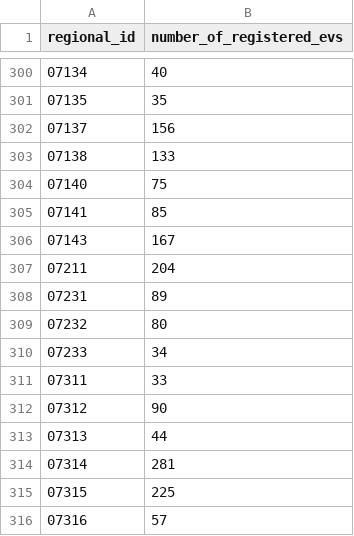
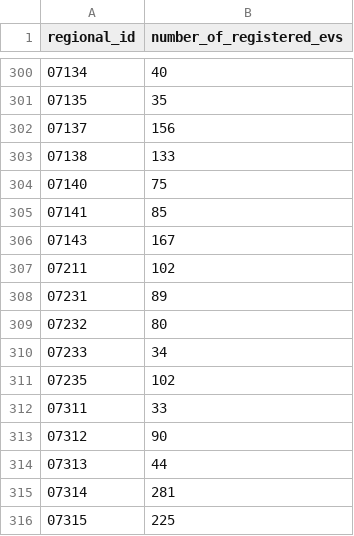
Before and after one commit to hindrikson/master-thesis-dissaggregator, a CSV file: data/raw/electric_vehicles/registered_evs_by_regional_id/registered_evs_2018.csv, drawn as a sheet; only a part is shown, gaps mark what is left out; the shorter side is filled out with more unchanged rows.

```diff
--- a/data/raw/electric_vehicles/registered_evs_by_regional_id/registered_evs_2018.csv
+++ b/data/raw/electric_vehicles/registered_evs_by_regional_id/registered_evs_2018.csv
@@ -306,3 +306,3 @@ regional_id,number_of_registered_evs
 07143,167
-07211,204
+07211,102
 07231,89
@@ -310,2 +310,3 @@ regional_id,number_of_registered_evs
 07233,34
+07235,102
 07311,33
```
Also changed, not shown: data/raw/electric_vehicles/registered_evs_by_regional_id/registered_evs_2019.csv, data/raw/electric_vehicles/registered_evs_by_regional_id/registered_evs_2021.csv, 5 other files.
